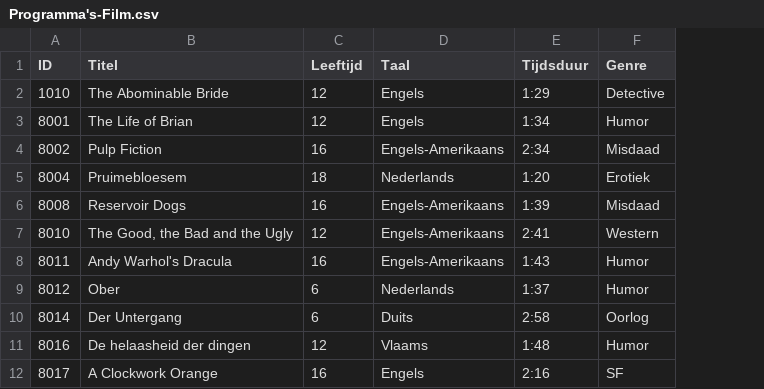
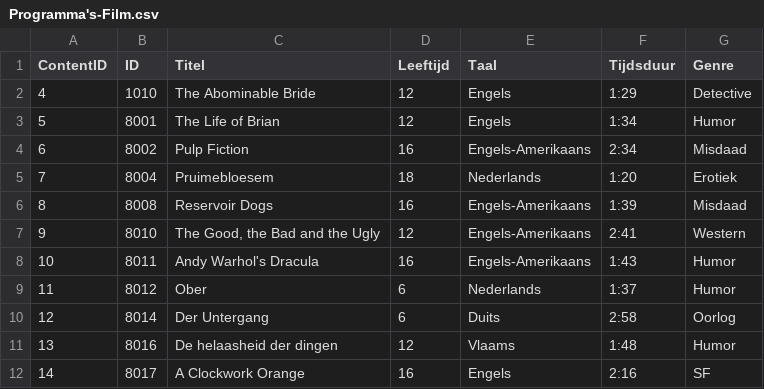
Before and after one commit to ThomasDeLange/NetflixStatistics, a CSV file: NetflixStatistics Gegevens/Programma's-Film.csv, drawn as a sheet; the diff names each change by its address in the sheet, - before the commit and + after, or states it on an @@ line.

```diff
--- a/NetflixStatistics Gegevens/Programma's-Film.csv
+++ b/NetflixStatistics Gegevens/Programma's-Film.csv
+column A (ContentID), rows 2-12: 4 | 5 | 6 | 7 | 8 | 9 | 10 | 11 | 12 | 13 | 14
```
Also changed, not shown: 5 other files.
